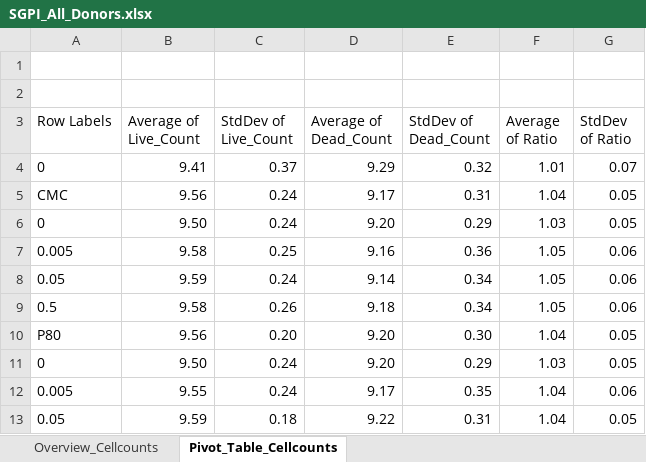
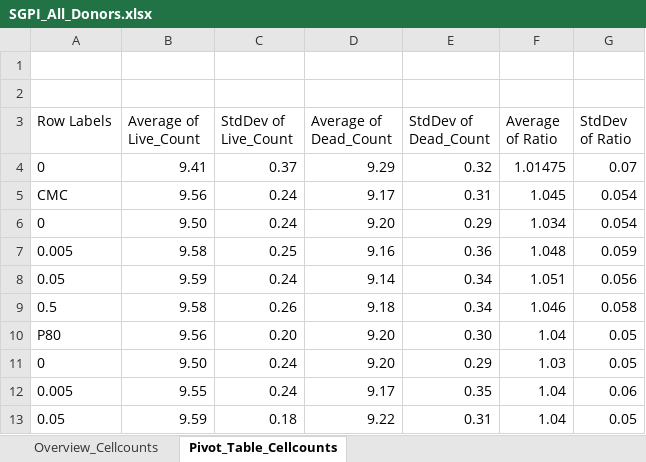
Before and after one commit to LGDMI/Batch_Experiments, an Excel workbook: SGPI_All_Donors.xlsx, sheet Pivot_Table_Cellcounts, drawn as a sheet; only a part is shown; values as stored, in another font and other column widths than the file's, no borders; the diff names each change by its address in the sheet, - before the commit and + after, or states it on an @@ line.

```diff
--- a/SGPI_All_Donors.xlsx (sheet Pivot_Table_Cellcounts)
+++ b/SGPI_All_Donors.xlsx (sheet Pivot_Table_Cellcounts)
-F4 (Average of Ratio): 1.01
+F4 (Average of Ratio): 1.01475
-F5 (Average of Ratio): 1.04
+F5 (Average of Ratio): 1.045
-G5:G6 (StdDev of Ratio): 0.05
+G5:G6 (StdDev of Ratio): 0.054
-F6 (Average of Ratio): 1.03
+F6 (Average of Ratio): 1.034
-F7 (Average of Ratio): 1.05
+F7 (Average of Ratio): 1.048
-G7 (StdDev of Ratio): 0.06
+G7 (StdDev of Ratio): 0.059
-F8 (Average of Ratio): 1.05
+F8 (Average of Ratio): 1.051
-G8 (StdDev of Ratio): 0.06
+G8 (StdDev of Ratio): 0.056
-F9 (Average of Ratio): 1.05
+F9 (Average of Ratio): 1.046
-G9 (StdDev of Ratio): 0.06
+G9 (StdDev of Ratio): 0.058
```
Also changed, not shown: sheet Overview_Cellcounts, 3 other files.
